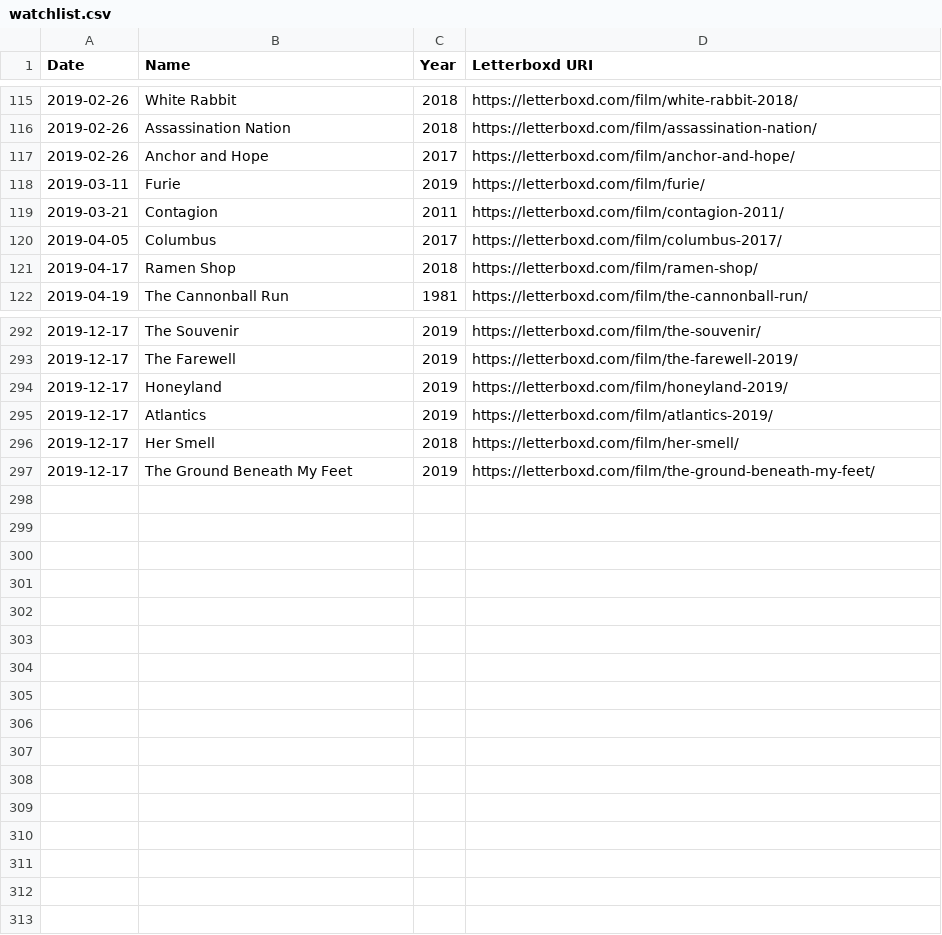
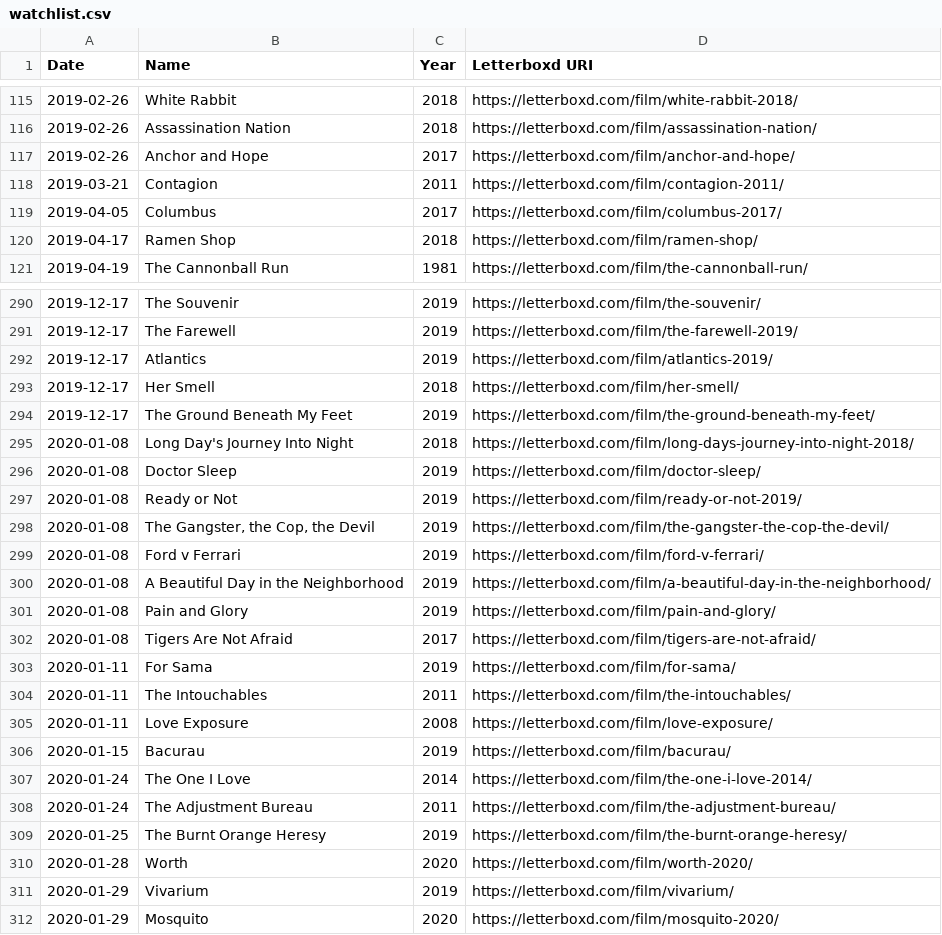
Before and after one commit to forrestdiamond/letterboxd, a CSV file: data/watchlist.csv, drawn as a sheet; only a part is shown, gaps mark what is left out; removed rows and columns are numbered as before the commit, all else as after; the diff covers the shown part only; the diff names each change by its address in the sheet, - before the commit and + after, or states it on an @@ line.

```diff
--- a/data/watchlist.csv
+++ b/data/watchlist.csv
-row 118: 2019-03-11 | Furie | 2019 | https://letterboxd.com/film/furie/
-row 294: 2019-12-17 | Honeyland | 2019 | https://letterboxd.com/film/honeyland-2019/
+row 295: 2020-01-08 | Long Day's Journey Into Night | 2018 | https://letterboxd.com/film/long-days-journey-into-night-2018/
+row 296: 2020-01-08 | Doctor Sleep | 2019 | https://letterboxd.com/film/doctor-sleep/
+row 297: 2020-01-08 | Ready or Not | 2019 | https://letterboxd.com/film/ready-or-not-2019/
+row 298: 2020-01-08 | The Gangster, the Cop, the Devil | 2019 | https://letterboxd.com/film/the-gangster-the-cop-the-devil/
+row 299: 2020-01-08 | Ford v Ferrari | 2019 | https://letterboxd.com/film/ford-v-ferrari/
+row 300: 2020-01-08 | A Beautiful Day in the Neighborhood | 2019 | https://letterboxd.com/film/a-beautiful-day-in-the-neighborhood/
+row 301: 2020-01-08 | Pain and Glory | 2019 | https://letterboxd.com/film/pain-and-glory/
+row 302: 2020-01-08 | Tigers Are Not Afraid | 2017 | https://letterboxd.com/film/tigers-are-not-afraid/
+row 303: 2020-01-11 | For Sama | 2019 | https://letterboxd.com/film/for-sama/
+row 304: 2020-01-11 | The Intouchables | 2011 | https://letterboxd.com/film/the-intouchables/
+row 305: 2020-01-11 | Love Exposure | 2008 | https://letterboxd.com/film/love-exposure/
+row 306: 2020-01-15 | Bacurau | 2019 | https://letterboxd.com/film/bacurau/
+row 307: 2020-01-24 | The One I Love | 2014 | https://letterboxd.com/film/the-one-i-love-2014/
+row 308: 2020-01-24 | The Adjustment Bureau | 2011 | https://letterboxd.com/film/the-adjustment-bureau/
+row 309: 2020-01-25 | The Burnt Orange Heresy | 2019 | https://letterboxd.com/film/the-burnt-orange-heresy/
+row 310: 2020-01-28 | Worth | 2020 | https://letterboxd.com/film/worth-2020/
+row 311: 2020-01-29 | Vivarium | 2019 | https://letterboxd.com/film/vivarium/
+row 312: 2020-01-29 | Mosquito | 2020 | https://letterboxd.com/film/mosquito-2020/
```
Also changed, not shown: 1 removed row elsewhere in this file, data/diary.csv, data/ratings.csv, 4 other files.
